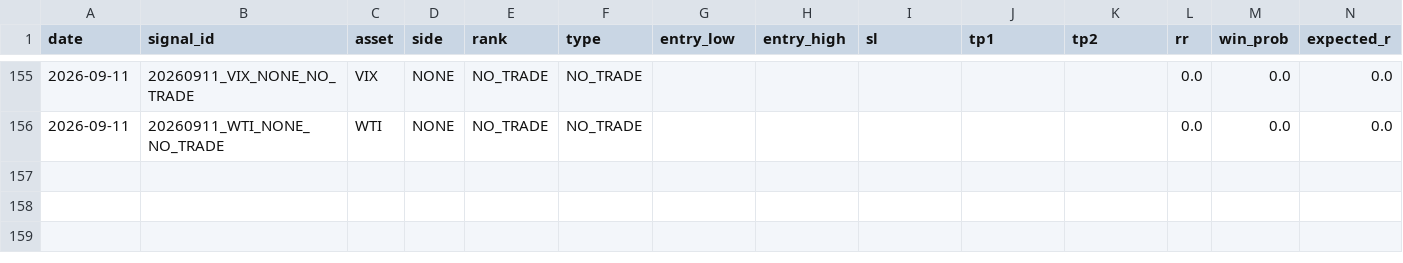
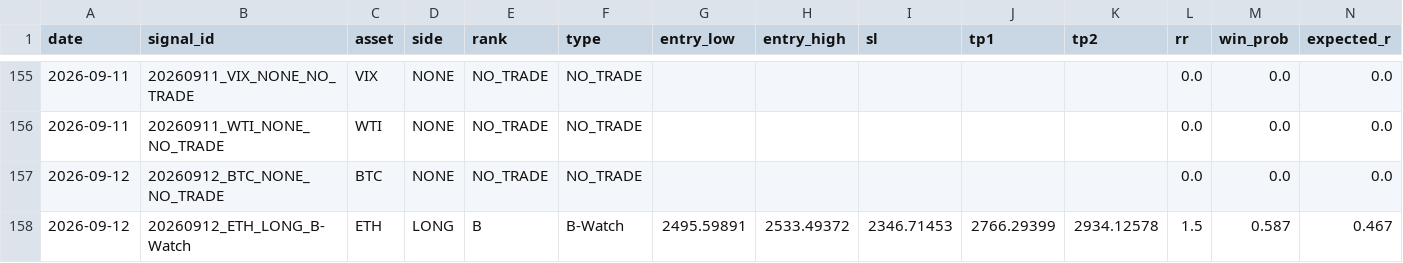
Before and after one commit to Tadaim2tk/tactical-swing-os, a CSV file: data/generated_signal_log.csv, drawn as a sheet; only a part is shown, gaps mark what is left out; rows hold the shown columns only; the diff names each change by its address in the sheet, - before the commit and + after, or states it on an @@ line.

```diff
--- a/data/generated_signal_log.csv
+++ b/data/generated_signal_log.csv
+row 157: 2026-09-12 | 20260912_BTC_NONE_NO_TRADE | BTC | NONE | NO_TRADE | NO_TRADE |  |  |  |  |  | 0.0 | 0.0 | 0.0
+row 158: 2026-09-12 | 20260912_ETH_LONG_B-Watch | ETH | LONG | B | B-Watch | 2495.59891 | 2533.49372 | 2346.71453 | 2766.29399 | 2934.12578 | 1.5 | 0.587 | 0.467
```
Also changed, not shown: data/execution_simulation.csv, data/market_context_daily.csv, 3 other files.
